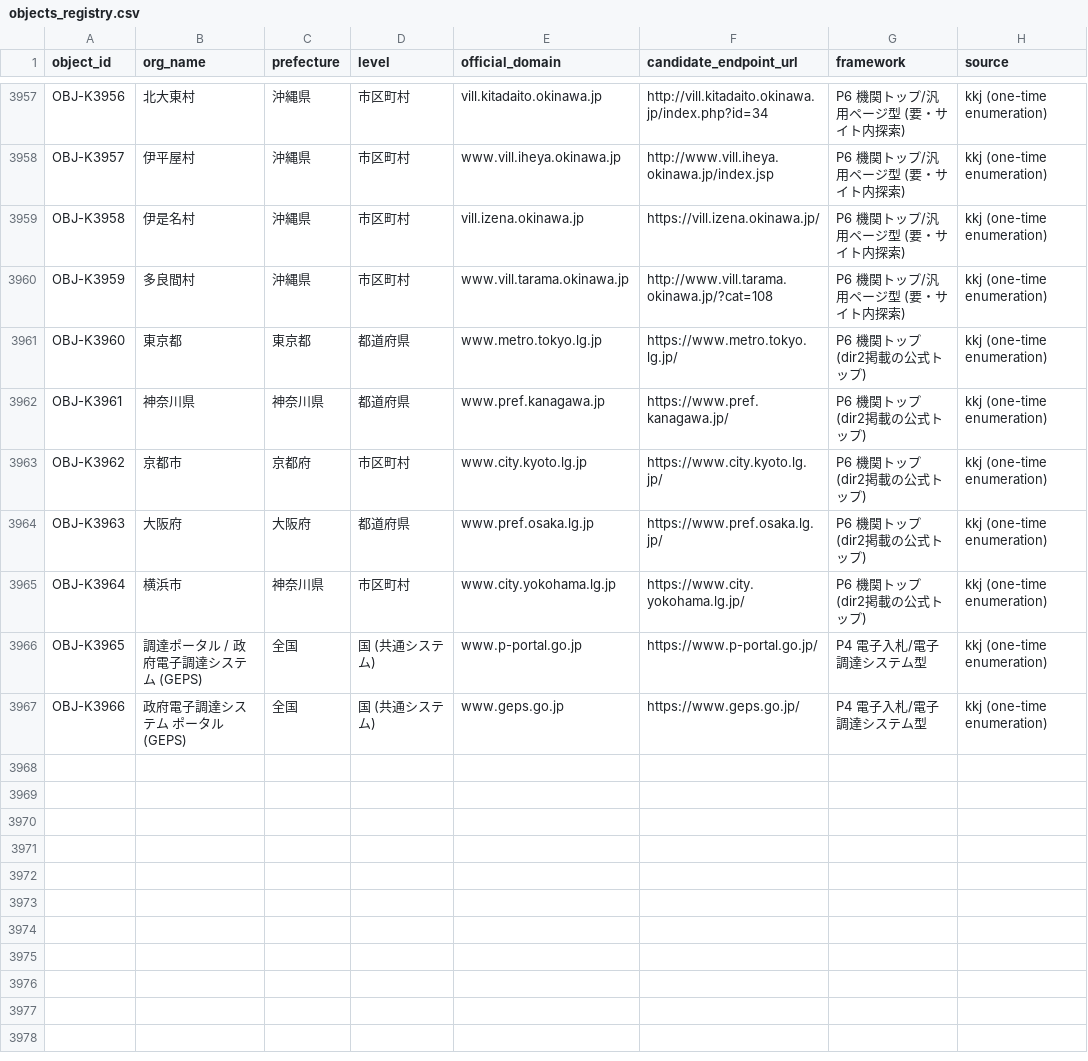
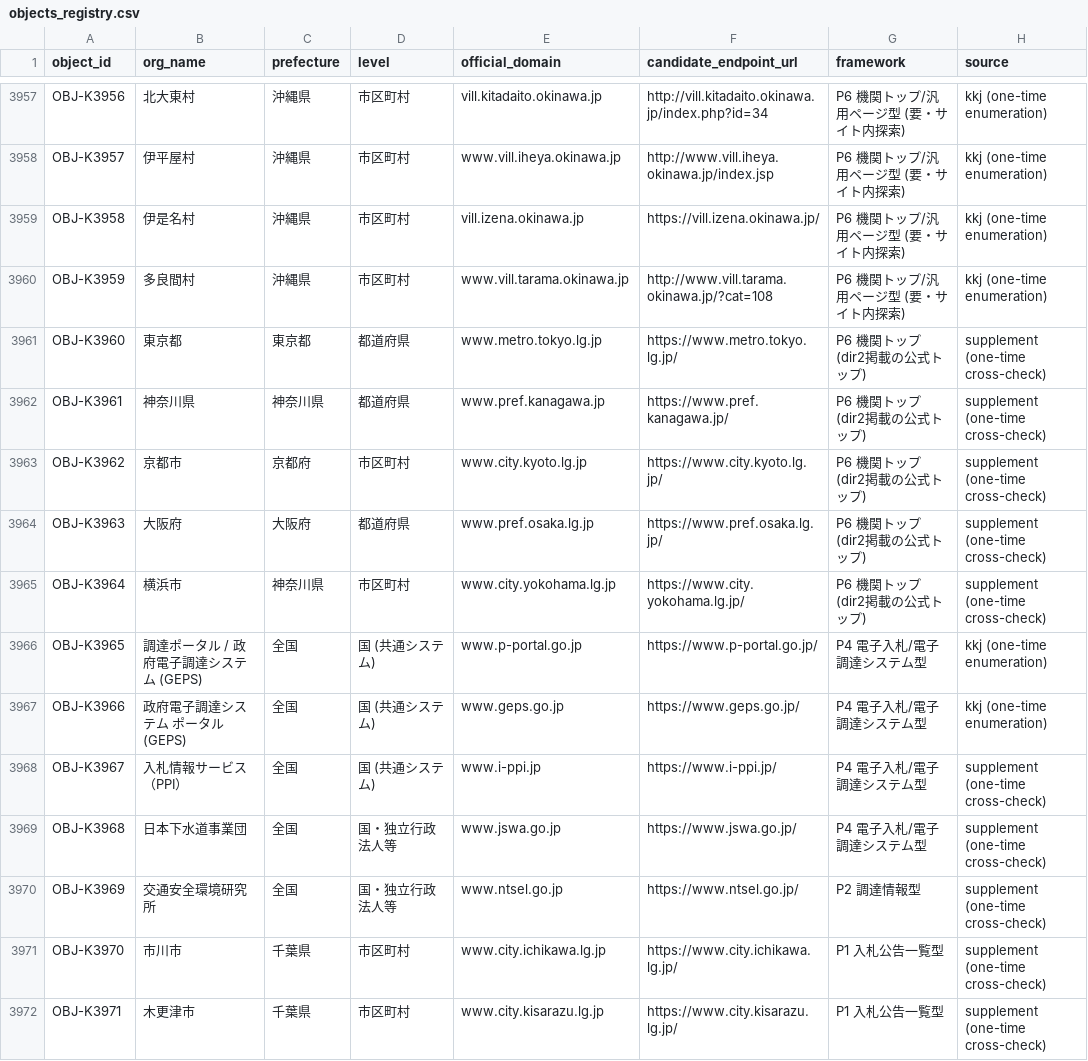
Before and after one commit to sandal5/nst, a CSV file: data/objects_registry.csv, drawn as a sheet; only a part is shown, gaps mark what is left out.

Commit message:
Add 5 gap issuers found via supplementary link collection cross-check (PPI i-ppi.jp, JSWA, NTSEL, Ichikawa, Kisarazu), each with verified list + latest detail page; registry now 3,971 objects / 2,571 domains / 3,460 endpoints

```diff
--- a/data/objects_registry.csv
+++ b/data/objects_registry.csv
@@ -3960,8 +3960,13 @@ OBJ-K3958,伊是名村,沖縄県,市区町村,vill.izena.okinawa.jp,https://vill
 OBJ-K3959,多良間村,沖縄県,市区町村,www.vill.tarama.okinawa.jp,http://www.vill.tarama.okinawa.jp/?cat=108,P6 機関トップ/汎用ページ型 (要・サイト内探索),kkj (one-time enumeration)
-OBJ-K3960,東京都,東京都,都道府県,www.metro.tokyo.lg.jp,https://www.metro.tokyo.lg.jp/,P6 機関トップ (dir2掲載の公式トップ),kkj (one-time enumeration)
-OBJ-K3961,神奈川県,神奈川県,都道府県,www.pref.kanagawa.jp,https://www.pref.kanagawa.jp/,P6 機関トップ (dir2掲載の公式トップ),kkj (one-time enumeration)
-OBJ-K3962,京都市,京都府,市区町村,www.city.kyoto.lg.jp,https://www.city.kyoto.lg.jp/,P6 機関トップ (dir2掲載の公式トップ),kkj (one-time enumeration)
-OBJ-K3963,大阪府,大阪府,都道府県,www.pref.osaka.lg.jp,https://www.pref.osaka.lg.jp/,P6 機関トップ (dir2掲載の公式トップ),kkj (one-time enumeration)
-OBJ-K3964,横浜市,神奈川県,市区町村,www.city.yokohama.lg.jp,https://www.city.yokohama.lg.jp/,P6 機関トップ (dir2掲載の公式トップ),kkj (one-time enumeration)
+OBJ-K3960,東京都,東京都,都道府県,www.metro.tokyo.lg.jp,https://www.metro.tokyo.lg.jp/,P6 機関トップ (dir2掲載の公式トップ),supplement (one-time cross-check)
+OBJ-K3961,神奈川県,神奈川県,都道府県,www.pref.kanagawa.jp,https://www.pref.kanagawa.jp/,P6 機関トップ (dir2掲載の公式トップ),supplement (one-time cross-check)
+OBJ-K3962,京都市,京都府,市区町村,www.city.kyoto.lg.jp,https://www.city.kyoto.lg.jp/,P6 機関トップ (dir2掲載の公式トップ),supplement (one-time cross-check)
+OBJ-K3963,大阪府,大阪府,都道府県,www.pref.osaka.lg.jp,https://www.pref.osaka.lg.jp/,P6 機関トップ (dir2掲載の公式トップ),supplement (one-time cross-check)
+OBJ-K3964,横浜市,神奈川県,市区町村,www.city.yokohama.lg.jp,https://www.city.yokohama.lg.jp/,P6 機関トップ (dir2掲載の公式トップ),supplement (one-time cross-check)
 OBJ-K3965,調達ポータル / 政府電子調達システム (GEPS),全国,国 (共通システム),www.p-portal.go.jp,https://www.p-portal.go.jp/,P4 電子入札/電子調達システム型,kkj (one-time enumeration)
 OBJ-K3966,政府電子調達システム ポータル (GEPS),全国,国 (共通システム),www.geps.go.jp,https://www.geps.go.jp/,P4 電子入札/電子調達システム型,kkj (one-time enumeration)
+OBJ-K3967,入札情報サービス（PPI）,全国,国 (共通システム),www.i-ppi.jp,https://www.i-ppi.jp/,P4 電子入札/電子調達システム型,supplement (one-time cross-check)
+OBJ-K3968,日本下水道事業団,全国,国・独立行政法人等,www.jswa.go.jp,https://www.jswa.go.jp/,P4 電子入札/電子調達システム型,supplement (one-time cross-check)
+OBJ-K3969,交通安全環境研究所,全国,国・独立行政法人等,www.ntsel.go.jp,https://www.ntsel.go.jp/,P2 調達情報型,supplement (one-time cross-check)
+OBJ-K3970,市川市,千葉県,市区町村,www.city.ichikawa.lg.jp,https://www.city.ichikawa.lg.jp/,P1 入札公告一覧型,supplement (one-time cross-check)
+OBJ-K3971,木更津市,千葉県,市区町村,www.city.kisarazu.lg.jp,https://www.city.kisarazu.lg.jp/,P1 入札公告一覧型,supplement (one-time cross-check)
```
Also changed, not shown: data/domains.csv, data/endpoints.csv, 5 other files.
